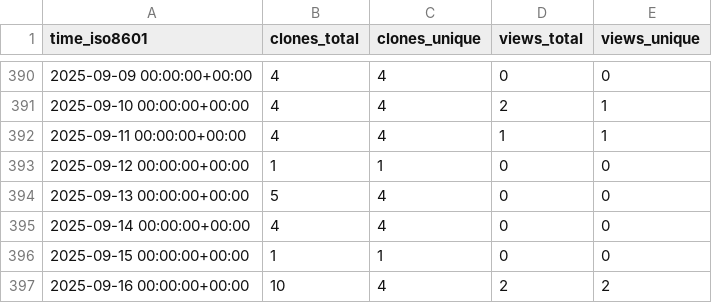
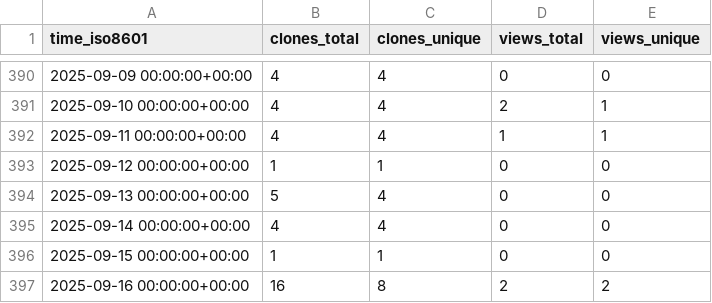
Before and after one commit to matias-gonz/mag-analyst, a CSV file: matias-gonz/mag-analyst/ghrs-data/views_clones_aggregate.csv, drawn as a sheet; only a part is shown, gaps mark what is left out.

```diff
--- a/matias-gonz/mag-analyst/ghrs-data/views_clones_aggregate.csv
+++ b/matias-gonz/mag-analyst/ghrs-data/views_clones_aggregate.csv
@@ -396,2 +396,2 @@ time_iso8601,clones_total,clones_unique,views_total,views_unique
 2025-09-15 00:00:00+00:00,1,1,0,0
-2025-09-16 00:00:00+00:00,10,4,2,2
+2025-09-16 00:00:00+00:00,16,8,2,2
```
Also changed, not shown: 1 other file.
